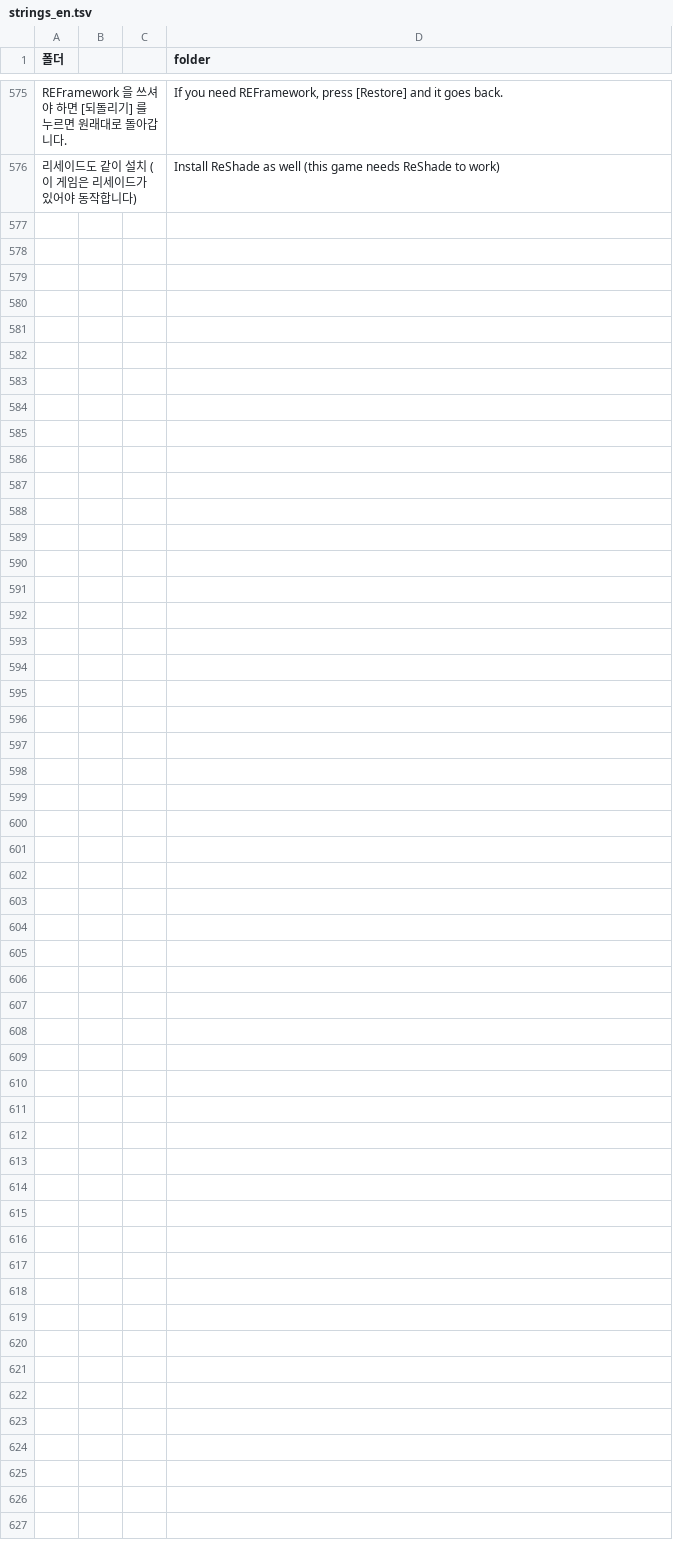
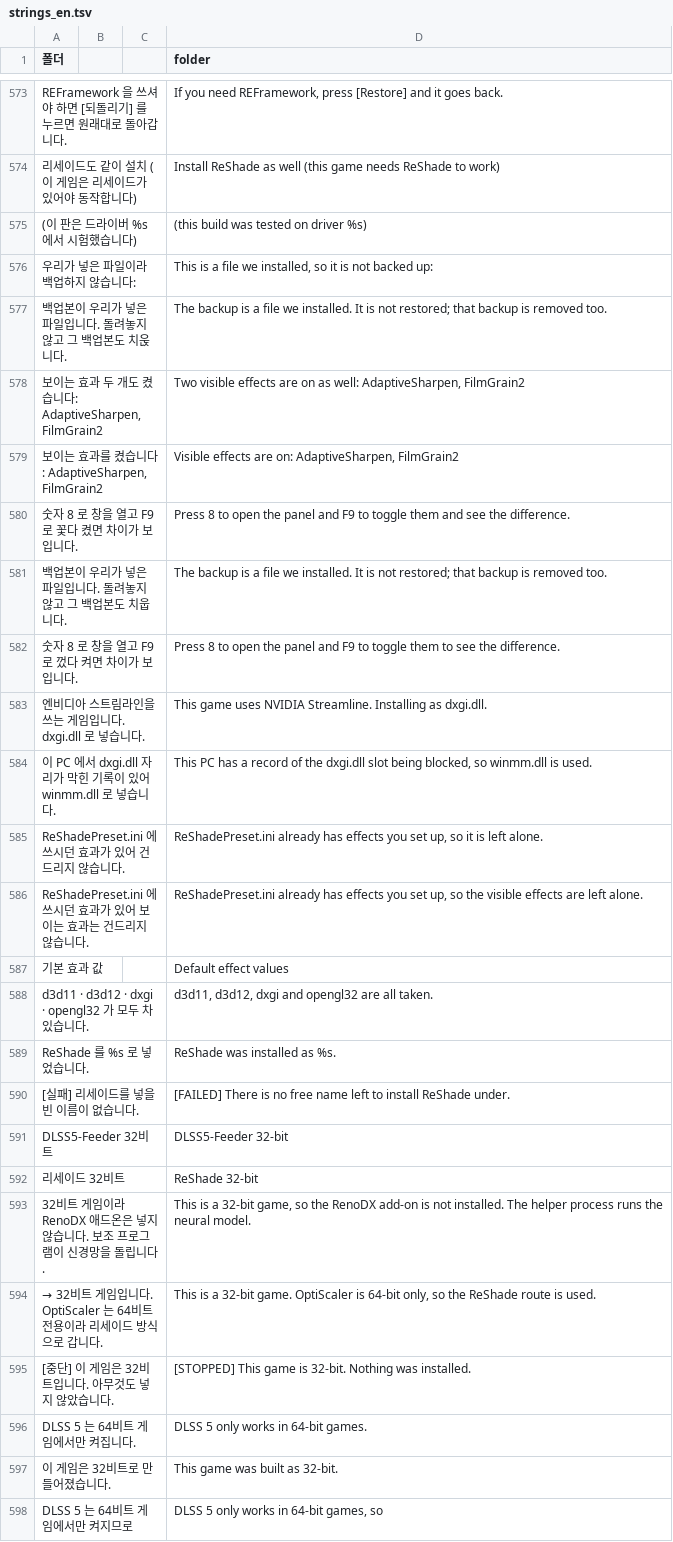
Before and after one commit to battlehansy-ssys/dlss5-setup-helper, a TSV file: strings_en.tsv, drawn as a sheet; only a part is shown, gaps mark what is left out; the diff covers the shown part only; the diff names each change by its address in the sheet, - before the commit and + after, or states it on an @@ line.

Commit message:
1.0.3.2 - ReShade effects on by default, slot rule replaces game name list, 32-bit games rejected

```diff
--- a/strings_en.tsv
+++ b/strings_en.tsv
+row 575: (이 판은 드라이버 %s 에서 시험했습니다) |  |  | (this build was tested on driver %s)
+row 576: 우리가 넣은 파일이라 백업하지 않습니다: |  |  | This is a file we installed, so it is not backed up:
+row 577: 백업본이 우리가 넣은 파일입니다. 돌려놓지 않고 그 백업본도 치욵니다. |  |  | The backup is a file we installed. It is not restored; that backup is removed too.
+row 578: 보이는 효과 두 개도 켰습니다: AdaptiveSharpen, FilmGrain2 |  |  | Two visible effects are on as well: AdaptiveSharpen, FilmGrain2
+row 579: 보이는 효과를 켰습니다: AdaptiveSharpen, FilmGrain2 |  |  | Visible effects are on: AdaptiveSharpen, FilmGrain2
+row 580: 숫자 8 로 창을 열고 F9 로 꽃다 켰면 차이가 보입니다. |  |  | Press 8 to open the panel and F9 to toggle them and see the difference.
+row 581: 백업본이 우리가 넣은 파일입니다. 돌려놓지 않고 그 백업본도 치웁니다. |  |  | The backup is a file we installed. It is not restored; that backup is removed too.
+row 582: 숫자 8 로 창을 열고 F9 로 껐다 켜면 차이가 보입니다. |  |  | Press 8 to open the panel and F9 to toggle them to see the difference.
+row 583: 엔비디아 스트림라인을 쓰는 게임입니다. dxgi.dll 로 넣습니다. |  |  | This game uses NVIDIA Streamline. Installing as dxgi.dll.
+row 584: 이 PC 에서 dxgi.dll 자리가 막힌 기록이 있어 winmm.dll 로 넣습니다. |  |  | This PC has a record of the dxgi.dll slot being blocked, so winmm.dll is used.
+row 585: ReShadePreset.ini 에 쓰시던 효과가 있어 건드리지 않습니다. |  |  | ReShadePreset.ini already has effects you set up, so it is left alone.
+row 586: ReShadePreset.ini 에 쓰시던 효과가 있어 보이는 효과는 건드리지 않습니다. |  |  | ReShadePreset.ini already has effects you set up, so the visible effects are left alone.
+row 587: 기본 효과 값 |  |  | Default effect values
+row 588: d3d11 · d3d12 · dxgi · opengl32 가 모두 차 있습니다. |  |  | d3d11, d3d12, dxgi and opengl32 are all taken.
+row 589: ReShade 를 %s 로 넣었습니다. |  |  | ReShade was installed as %s.
+row 590: [실패] 리세이드를 넣을 빈 이름이 없습니다. |  |  | [FAILED] There is no free name left to install ReShade under.
+row 591: DLSS5-Feeder 32비트 |  |  | DLSS5-Feeder 32-bit
+row 592: 리세이드 32비트 |  |  | ReShade 32-bit
+row 593: 32비트 게임이라 RenoDX 애드온은 넣지 않습니다. 보조 프로그램이 신경망을 돌립니다. |  |  | This is a 32-bit game, so the RenoDX add-on is not installed. The helper process runs the neural model.
+row 594: → 32비트 게임입니다. OptiScaler 는 64비트 전용이라 리세이드 방식으로 갑니다. |  |  | This is a 32-bit game. OptiScaler is 64-bit only, so the ReShade route is used.
+row 595: [중단] 이 게임은 32비트입니다. 아무것도 넣지 않았습니다. |  |  | [STOPPED] This game is 32-bit. Nothing was installed.
+row 596: DLSS 5 는 64비트 게임에서만 켜집니다. |  |  | DLSS 5 only works in 64-bit games.
+row 597: 이 게임은 32비트로 만들어졌습니다. |  |  | This game was built as 32-bit.
+row 598: DLSS 5 는 64비트 게임에서만 켜지므로 |  |  | DLSS 5 only works in 64-bit games, so
```
Also changed, not shown: 2 removed rows elsewhere in this file, 2 other files.
